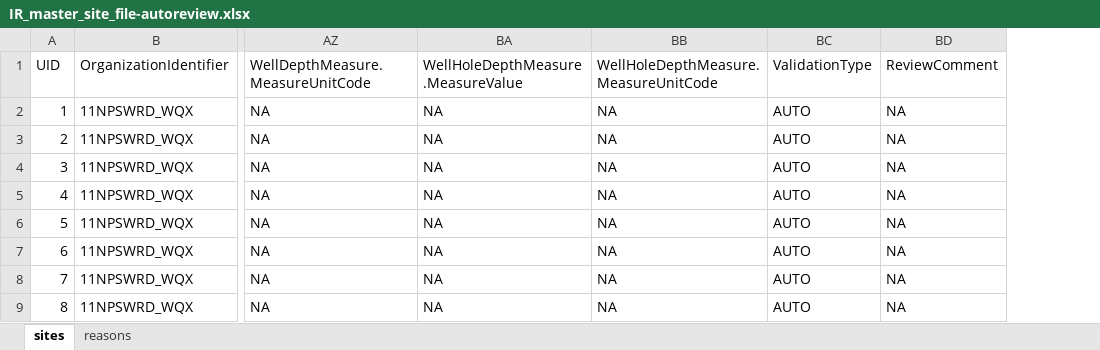
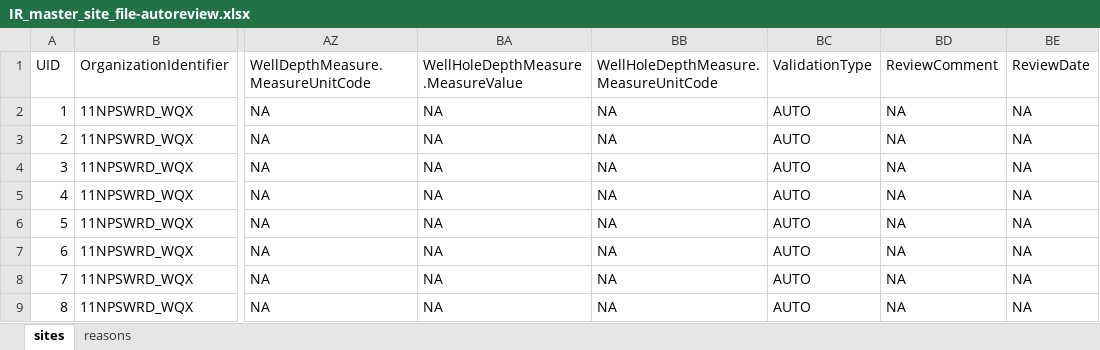
Before and after one commit to utah-dwq/irTools, an Excel workbook: inst/extdata/IR_master_site_file-autoreview.xlsx, sheet sites, drawn as a sheet; only a part is shown, gaps mark what is left out; values as stored, in another font and other column widths than the file's, no borders; the diff names each change by its address in the sheet, - before the commit and + after, or states it on an @@ line.

Commit message:
Add ReviewDate to app outputs

```diff
--- a/inst/extdata/IR_master_site_file-autoreview.xlsx (sheet sites)
+++ b/inst/extdata/IR_master_site_file-autoreview.xlsx (sheet sites)
+column BE, rows 1-9: ReviewDate | NA | NA | NA | NA | NA | NA | NA | NA
```
Also changed, not shown: 3 other files.
